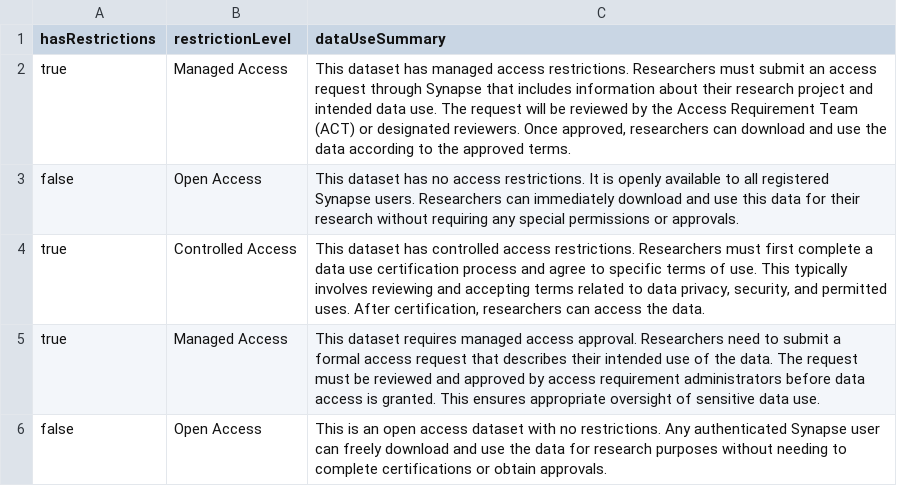
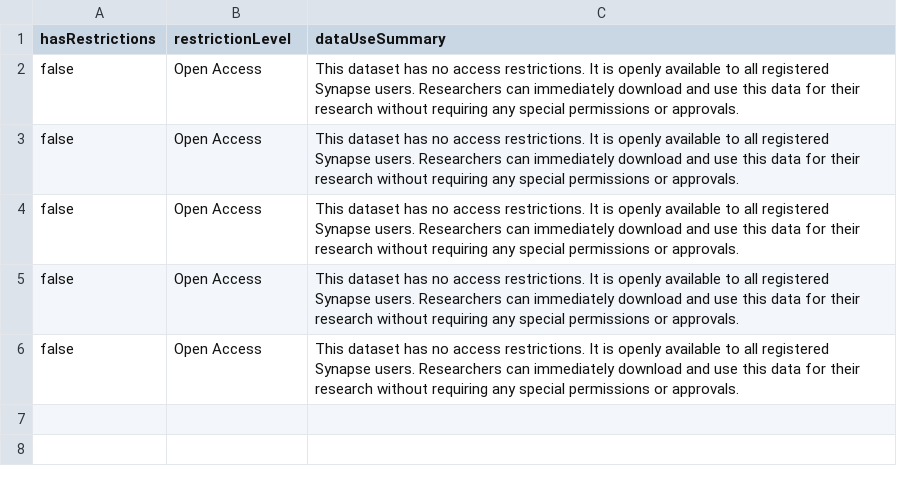
Before and after one commit to sage-bdf/curator-benchmarking, a TSV file: tasks/retrieve_access_restrictions/ground_truth.tsv, drawn as a sheet.

Commit message:
Update ground_truth and prompts to use Synapse REST APIs
- Updated ground_truth.tsv for both retrieve_ACLs and retrieve_access_restrictions based on current Synapse API results
- All 5 test entities now correctly reflect Open Access status with no access requirements
- Revised default_prompt.txt files to instruct models to call Synapse REST APIs:
  - retrieve_ACLs: Use POST /restrictionInformation then GET /accessRequirement/{id}/acl
  - retrieve_access_restrictions: Use POST /restrictionInformation and map response to restriction levels
- Added API endpoint details, request/response examples, and documentation links
- Models will now retrieve live data instead of guessing or using memorized information

```diff
--- a/tasks/retrieve_access_restrictions/ground_truth.tsv
+++ b/tasks/retrieve_access_restrictions/ground_truth.tsv
@@ -1,6 +1,6 @@
 hasRestrictions	restrictionLevel	dataUseSummary
-true	Managed Access	This dataset has managed access restrictions. Researchers must submit an access request through Synapse that includes information about their research project and intended data use. The request will be reviewed by the Access Requirement Team (ACT) or designated reviewers. Once approved, researchers can download and use the data according to the approved terms.
 false	Open Access	This dataset has no access restrictions. It is openly available to all registered Synapse users. Researchers can immediately download and use this data for their research without requiring any special permissions or approvals.
-true	Controlled Access	This dataset has controlled access restrictions. Researchers must first complete a data use certification process and agree to specific terms of use. This typically involves reviewing and accepting terms related to data privacy, security, and permitted uses. After certification, researchers can access the data.
-true	Managed Access	This dataset requires managed access approval. Researchers need to submit a formal access request that describes their intended use of the data. The request must be reviewed and approved by access requirement administrators before data access is granted. This ensures appropriate oversight of sensitive data use.
-false	Open Access	This is an open access dataset with no restrictions. Any authenticated Synapse user can freely download and use the data for research purposes without needing to complete certifications or obtain approvals.
+false	Open Access	This dataset has no access restrictions. It is openly available to all registered Synapse users. Researchers can immediately download and use this data for their research without requiring any special permissions or approvals.
+false	Open Access	This dataset has no access restrictions. It is openly available to all registered Synapse users. Researchers can immediately download and use this data for their research without requiring any special permissions or approvals.
+false	Open Access	This dataset has no access restrictions. It is openly available to all registered Synapse users. Researchers can immediately download and use this data for their research without requiring any special permissions or approvals.
+false	Open Access	This dataset has no access restrictions. It is openly available to all registered Synapse users. Researchers can immediately download and use this data for their research without requiring any special permissions or approvals.
```
Also changed, not shown: tasks/retrieve_ACLs/ground_truth.tsv, 2 other files.
